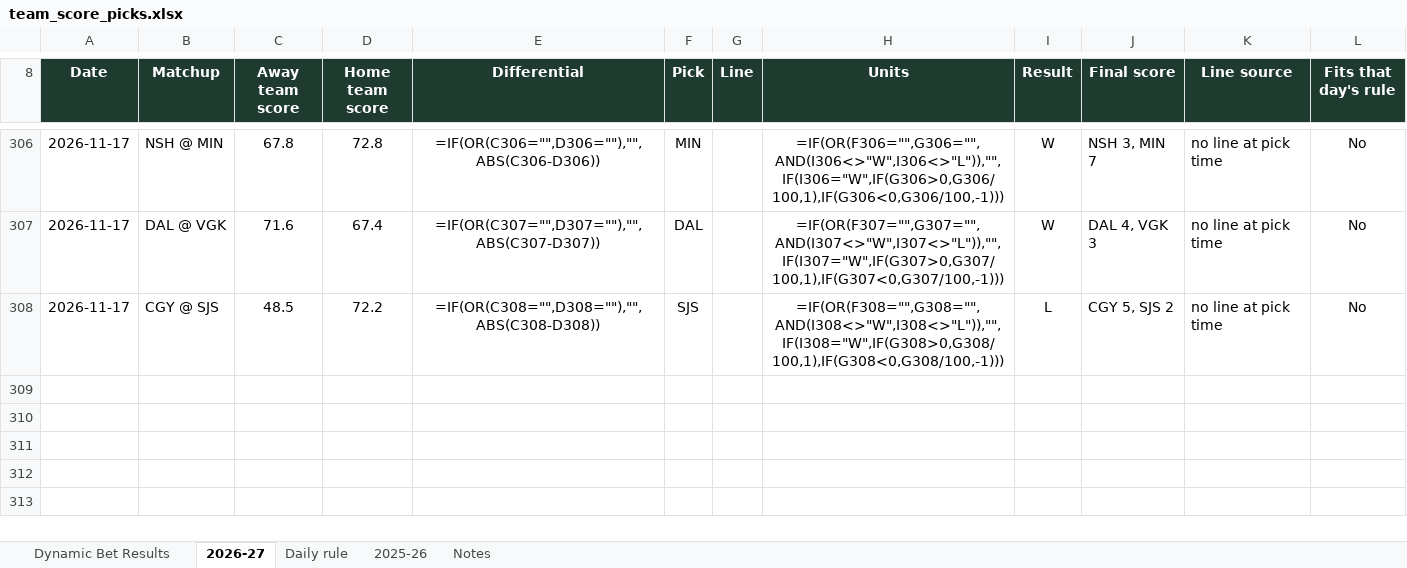
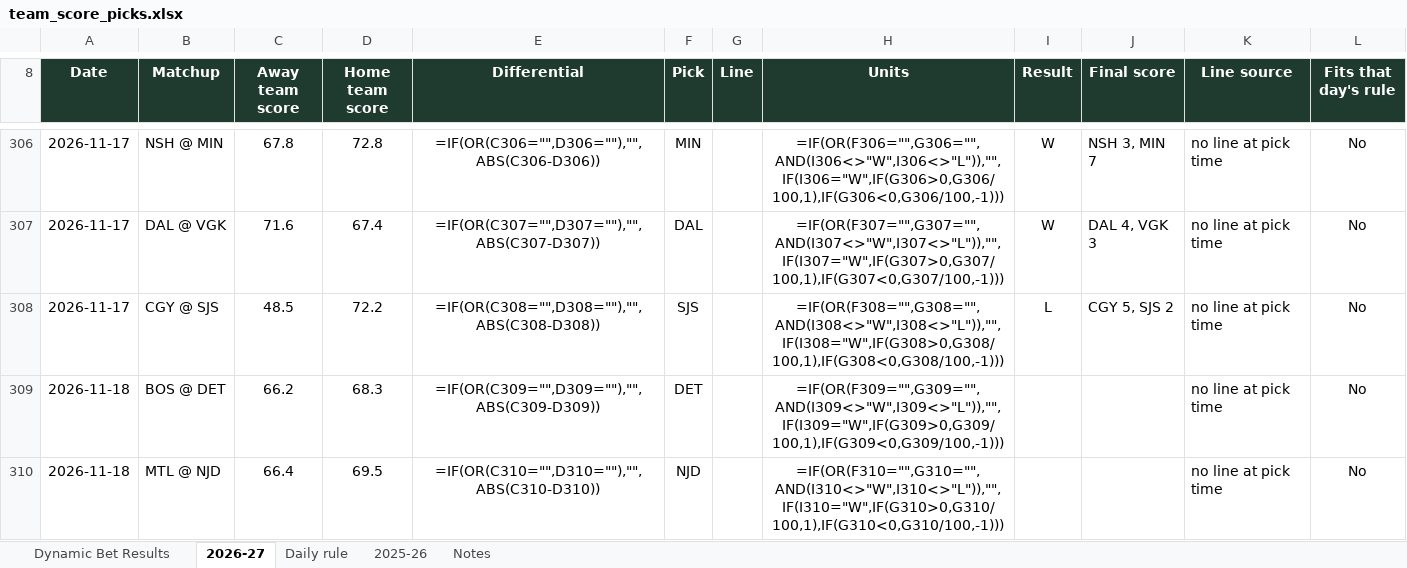
Before and after one commit to starsviz/starsviz.github.io, an Excel workbook: team_score_picks.xlsx, sheet 2026-27, drawn as a sheet; only a part is shown, gaps mark what is left out; values as stored, in another font and other column widths than the file's, no borders; formulas without a stored value are shown as written; conditional formats not drawn; the diff covers the shown part only; the diff names each change by its address in the sheet, - before the commit and + after, or states it on an @@ line.

```diff
--- a/team_score_picks.xlsx (sheet 2026-27)
+++ b/team_score_picks.xlsx (sheet 2026-27)
+row 309: 2026-11-18 | BOS @ DET | 66.2 | 68.3 | =IF(OR(C309="",D309=""),"",ABS(C309-D309)) | DET |  | =IF(OR(F309="",G309="",AND(I309<>"W",I309<>"L")),"",IF(I309="W",IF(G309>0,G309/100,1),IF(G309<0,G309/100,-1))) |  |  | no line at pick time | No
+row 310: 2026-11-18 | MTL @ NJD | 66.4 | 69.5 | =IF(OR(C310="",D310=""),"",ABS(C310-D310)) | NJD |  | =IF(OR(F310="",G310="",AND(I310<>"W",I310<>"L")),"",IF(I310="W",IF(G310>0,G310/100,1),IF(G310<0,G310/100,-1))) |  |  | no line at pick time | No
```
Also changed, not shown: 1 added row and 4 edited cells elsewhere in this sheet, sheet Notes, 2 other files.
